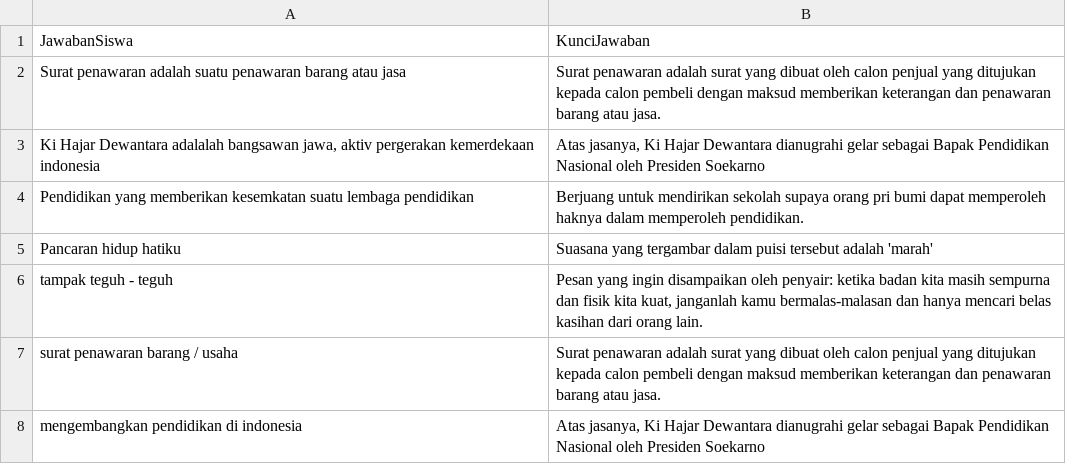
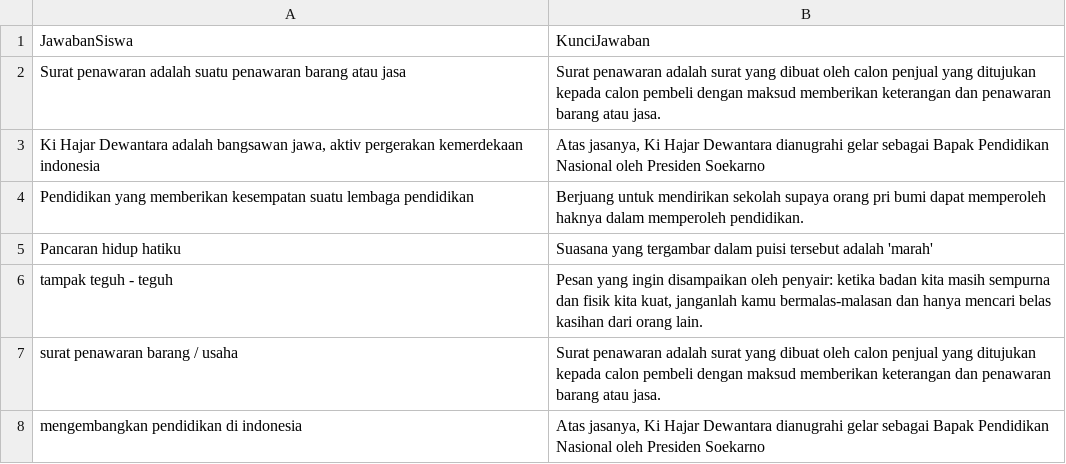
Before and after one commit to Robiahraaw/dataessay, a CSV file: datanyoba.csv, drawn as a sheet.

Commit message:
Update datanyoba.csv

```diff
--- a/datanyoba.csv
+++ b/datanyoba.csv
@@ -2,4 +2,4 @@ JawabanSiswa,KunciJawaban
 Surat penawaran adalah suatu penawaran barang atau jasa,Surat penawaran adalah surat yang dibuat oleh calon penjual yang ditujukan kepada calon pembeli dengan maksud memberikan keterangan dan penawaran barang atau jasa.
-"Ki Hajar Dewantara adalalah bangsawan jawa, aktiv pergerakan kemerdekaan indonesia","Atas jasanya, Ki Hajar Dewantara dianugrahi gelar sebagai Bapak Pendidikan Nasional oleh Presiden Soekarno"
-Pendidikan yang memberikan kesemkatan suatu lembaga pendidikan,Berjuang untuk mendirikan sekolah supaya orang pri bumi dapat memperoleh haknya dalam memperoleh pendidikan.
+"Ki Hajar Dewantara adalah bangsawan jawa, aktiv pergerakan kemerdekaan indonesia","Atas jasanya, Ki Hajar Dewantara dianugrahi gelar sebagai Bapak Pendidikan Nasional oleh Presiden Soekarno"
+Pendidikan yang memberikan kesempatan suatu lembaga pendidikan,Berjuang untuk mendirikan sekolah supaya orang pri bumi dapat memperoleh haknya dalam memperoleh pendidikan.
 Pancaran hidup hatiku,Suasana yang tergambar dalam puisi tersebut adalah 'marah'
```
